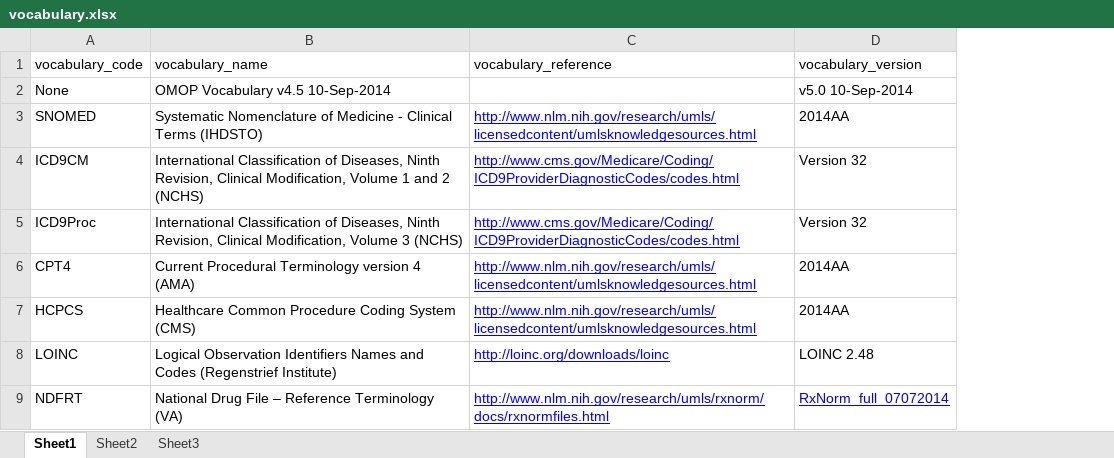
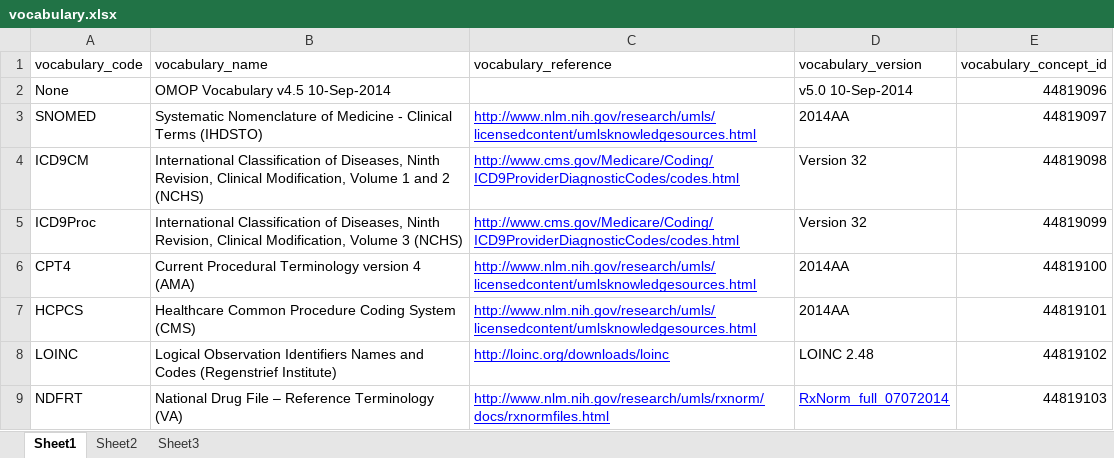
Before and after one commit to OHDSI/Vocabulary-v5.0, an Excel workbook: Conversion_from_v4/vocabulary.xlsx, sheet Sheet1, drawn as a sheet; only a part is shown; values as stored, in another font and other column widths than the file's, no borders; the diff names each change by its address in the sheet, - before the commit and + after, or states it on an @@ line.

Commit message:
Added vocabulary concept ids

```diff
--- a/Conversion_from_v4/vocabulary.xlsx (sheet Sheet1)
+++ b/Conversion_from_v4/vocabulary.xlsx (sheet Sheet1)
+column E (vocabulary_concept_id), rows 2-9: 44819096 | 44819097 | 44819098 | 44819099 | 44819100 | 44819101 | 44819102 | 44819103
```
Also changed, not shown: Conversion_from_v4/vocabulary conversion.xlsx, 1 other file.
